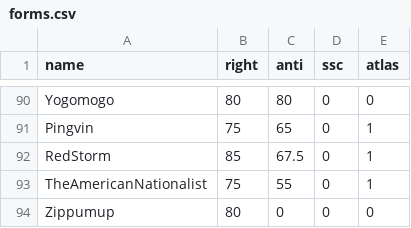
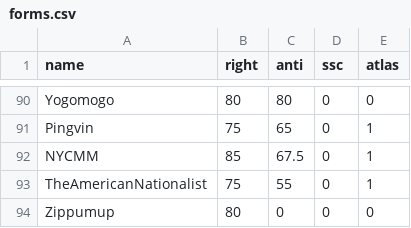
Before and after one commit to Enopoletus/quiz, a CSV file: forms.csv, drawn as a sheet; only a part is shown, gaps mark what is left out.

Commit message:
Update forms.csv

```diff
--- a/forms.csv
+++ b/forms.csv
@@ -91,3 +91,3 @@ Yogomogo,80,80,0,0
 Pingvin,75,65,0,1
-RedStorm,85,67.5,0,1
+NYCMM,85,67.5,0,1
 TheAmericanNationalist,75,55,0,1
```
